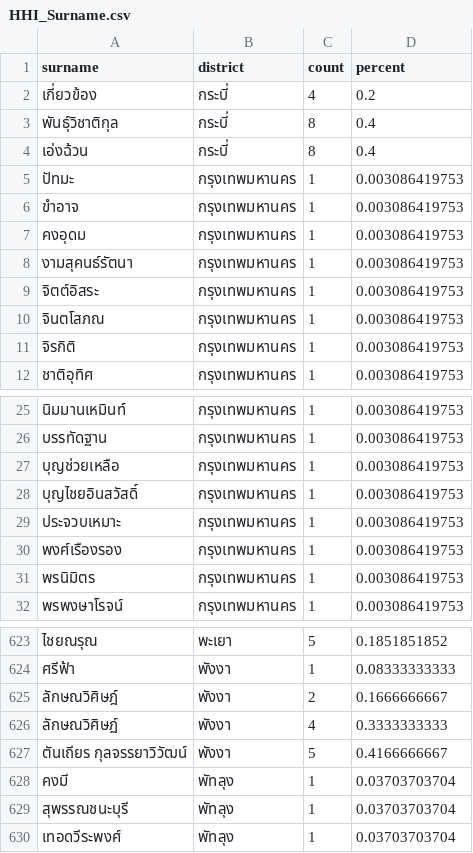
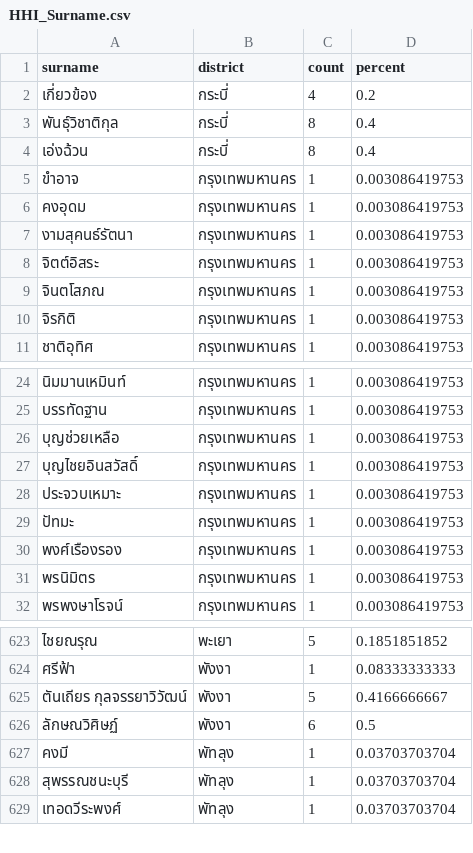
Before and after one commit to electinth/political-network, a CSV file: data/HHI_Surname.csv, drawn as a sheet; only a part is shown, gaps mark what is left out.

```diff
--- a/data/HHI_Surname.csv
+++ b/data/HHI_Surname.csv
@@ -4,3 +4,2 @@ surname,district,count,percent
 เอ่งฉ้วน,กระบี่,8,0.4
-ปัทมะ,กรุงเทพมหานคร,1,0.003086419753
 ขำอาจ,กรุงเทพมหานคร,1,0.003086419753
@@ -29,2 +28,3 @@ surname,district,count,percent
 ประจวบเหมาะ,กรุงเทพมหานคร,1,0.003086419753
+ปัทมะ,กรุงเทพมหานคร,1,0.003086419753
 พงศ์เรืองรอง,กรุงเทพมหานคร,1,0.003086419753
@@ -624,5 +624,4 @@ surname,district,count,percent
 ศรีฟ้า,พังงา,1,0.08333333333
-ลักษณวิศิษฎ์,พังงา,2,0.1666666667
-ลักษณวิศิษฏ์,พังงา,4,0.3333333333
 ตันเถียร กุลจรรยาวิวัฒน์,พังงา,5,0.4166666667
+ลักษณวิศิษฏ์,พังงา,6,0.5
 คงมี,พัทลุง,1,0.03703703704
```
Also changed, not shown: data/HHI_Overall.csv, data/categories.csv, 1 other file.
